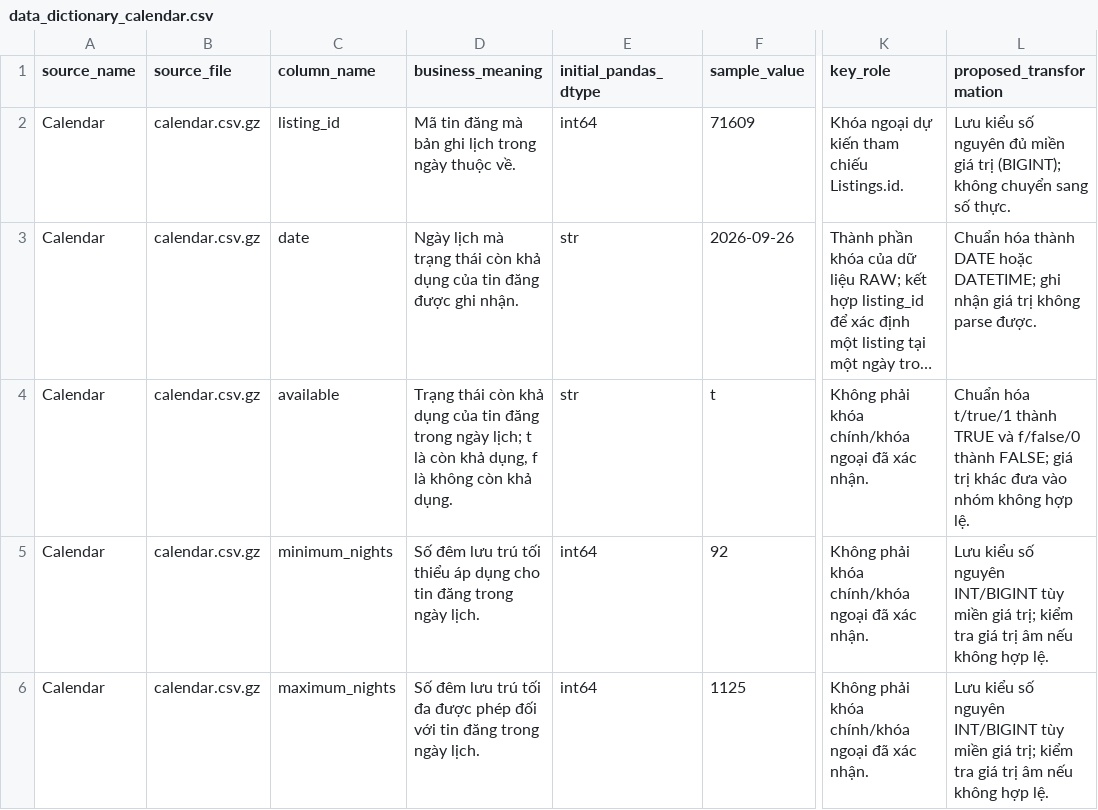
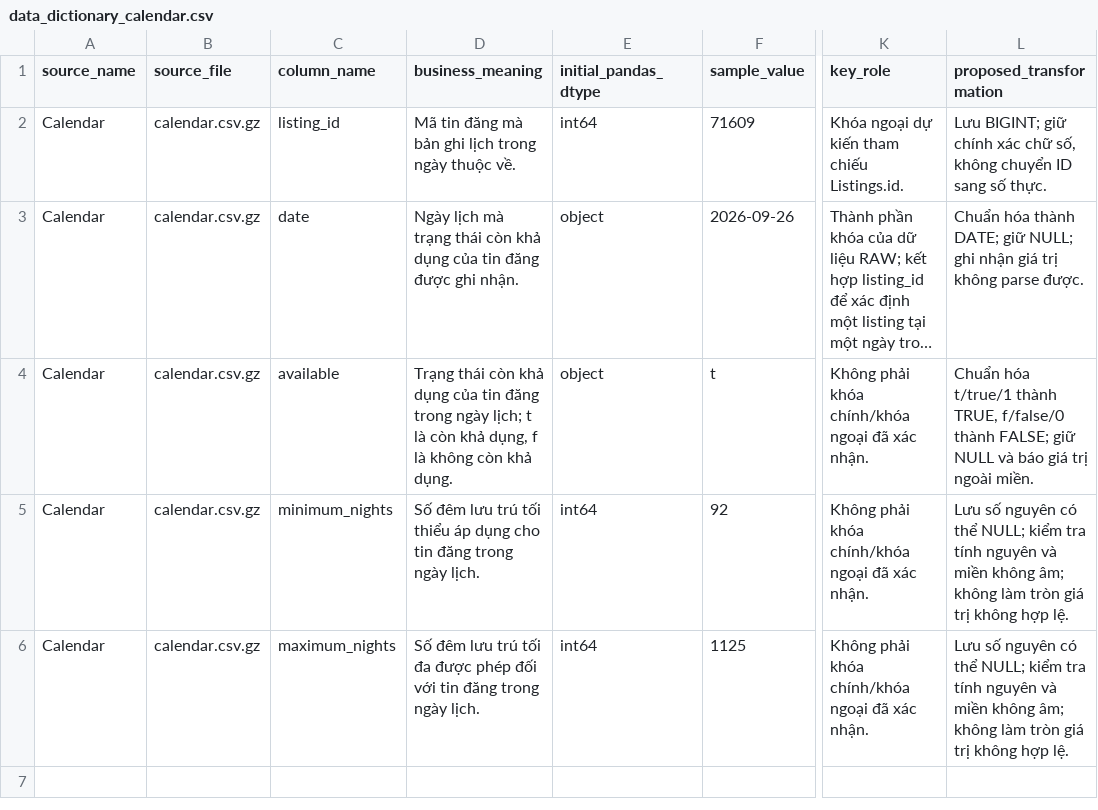
Before and after one commit to kieutien195/airbnb-singapore-data-warehouse, a CSV file: docs/data_dictionary/data_dictionary_calendar.csv, drawn as a sheet; only a part is shown, gaps mark what is left out; long unchanged cells end in …; the diff names each change by its address in the sheet, - before the commit and + after, or states it on an @@ line.

Commit message:
fix: update docs/data_dictionary/data_dictionary_calendar.csv
Updated data dictionary for calendar.csv with revised data types and transformation notes.

```diff
--- a/docs/data_dictionary/data_dictionary_calendar.csv
+++ b/docs/data_dictionary/data_dictionary_calendar.csv
-L2 (proposed_transformation): Lưu kiểu số nguyên đủ miền giá trị (BIGINT); không chuyển sang số…
+L2 (proposed_transformation): Lưu BIGINT; giữ chính xác chữ số, không chuyển ID sang số…
-E3:E4 (initial_pandas_dtype): str
+E3:E4 (initial_pandas_dtype): object
-L3 (proposed_transformation): …hóa thành DATE hoặc DATETIME; ghi nhận…
+L3 (proposed_transformation): …hóa thành DATE; giữ NULL; ghi nhận…
-L4 (proposed_transformation): …t/true/1 thành TRUE và f/false/0 thành FALSE; giá trị khác đưa vào nhóm không hợp lệ.
+L4 (proposed_transformation): …t/true/1 thành TRUE, f/false/0 thành FALSE; giữ NULL và báo giá trị ngoài miền.
-L5:L6 (proposed_transformation): Lưu kiểu số nguyên INT/BIGINT tùy miền giá trị; kiểm tra giá trị âm nếu không hợp…
+L5:L6 (proposed_transformation): Lưu số nguyên có thể NULL; kiểm tra tính nguyên và miền không âm; không làm tròn giá trị không hợp…
```
